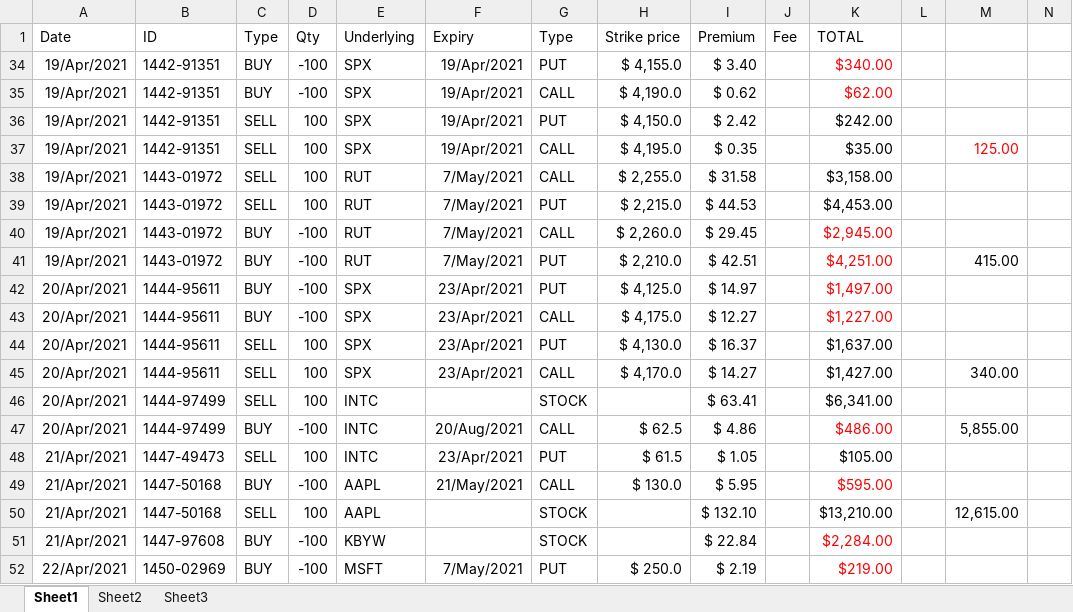
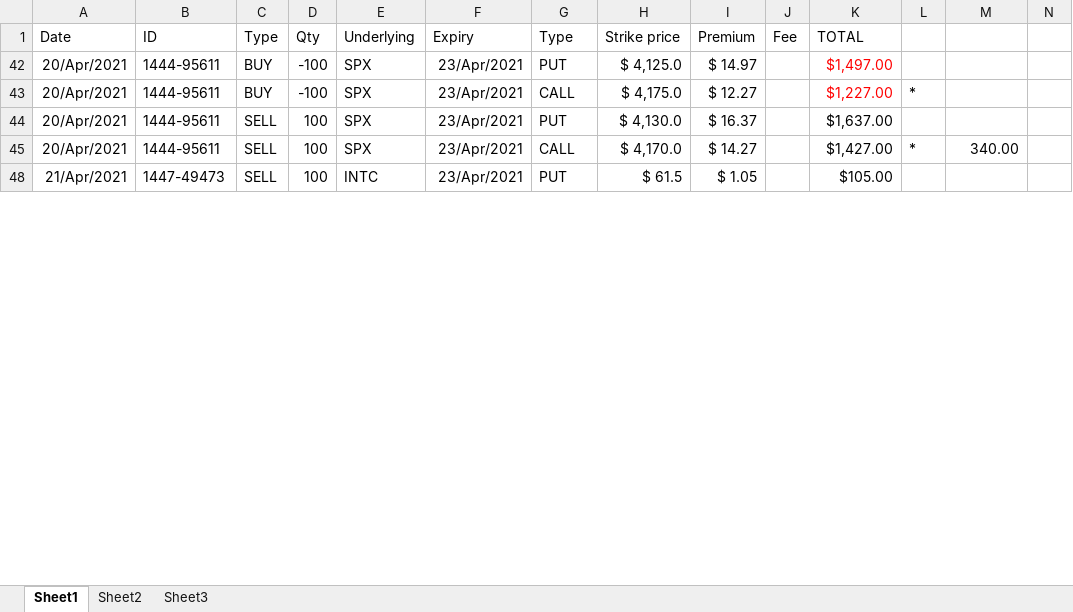
Before and after one commit to AndreasKodyat/2021, an Excel workbook: Tastyworks Trading.xlsx, sheet Sheet1, drawn as a sheet; only a part is shown; values as stored, in another font and other column widths than the file's, no borders; removed rows and columns are numbered as before the commit, all else as after; rows hold the shown columns only; the diff covers the shown part only; the diff names each change by its address in the sheet, - before the commit and + after, or states it on an @@ line.

```diff
--- a/Tastyworks Trading.xlsx (sheet Sheet1)
+++ b/Tastyworks Trading.xlsx (sheet Sheet1)
@@ row 34 hidden: 19/Apr/2021 | 1442-91351 | BUY | -100 | SPX | 19/Apr/2021 | PUT | $ 4,155.0 | $ 3.40 |  | $340.00 @@
@@ row 35 hidden: 19/Apr/2021 | 1442-91351 | BUY | -100 | SPX | 19/Apr/2021 | CALL | $ 4,190.0 | $ 0.62 |  | $62.00 @@
@@ row 36 hidden: 19/Apr/2021 | 1442-91351 | SELL | 100 | SPX | 19/Apr/2021 | PUT | $ 4,150.0 | $ 2.42 |  | $242.00 @@
@@ row 37 hidden: 19/Apr/2021 | 1442-91351 | SELL | 100 | SPX | 19/Apr/2021 | CALL | $ 4,195.0 | $ 0.35 |  | $35.00 |  | 125.00 @@
@@ row 38 hidden: 19/Apr/2021 | 1443-01972 | SELL | 100 | RUT | 7/May/2021 | CALL | $ 2,255.0 | $ 31.58 |  | $3,158.00 @@
@@ row 39 hidden: 19/Apr/2021 | 1443-01972 | SELL | 100 | RUT | 7/May/2021 | PUT | $ 2,215.0 | $ 44.53 |  | $4,453.00 @@
@@ row 40 hidden: 19/Apr/2021 | 1443-01972 | BUY | -100 | RUT | 7/May/2021 | CALL | $ 2,260.0 | $ 29.45 |  | $2,945.00 @@
@@ row 41 hidden: 19/Apr/2021 | 1443-01972 | BUY | -100 | RUT | 7/May/2021 | PUT | $ 2,210.0 | $ 42.51 |  | $4,251.00 |  | 415.00 @@
-L43: (empty)
+L43: *
-L45: (empty)
+L45: *
@@ row 46 hidden: 20/Apr/2021 | 1444-97499 | SELL | 100 | INTC |  | STOCK |  | $ 63.41 |  | $6,341.00 @@
@@ row 47 hidden: 20/Apr/2021 | 1444-97499 | BUY | -100 | INTC | 20/Aug/2021 | CALL | $ 62.5 | $ 4.86 |  | $486.00 |  | 5,855.00 @@
@@ row 49 hidden: 21/Apr/2021 | 1447-50168 | BUY | -100 | AAPL | 21/May/2021 | CALL | $ 130.0 | $ 5.95 |  | $595.00 @@
@@ row 50 hidden: 21/Apr/2021 | 1447-50168 | SELL | 100 | AAPL |  | STOCK |  | $ 132.10 |  | $13,210.00 |  | 12,615.00 @@
@@ row 51 hidden: 21/Apr/2021 | 1447-97608 | BUY | -100 | KBYW |  | STOCK |  | $ 22.84 |  | $2,284.00 @@
@@ row 52 hidden: 22/Apr/2021 | 1450-02969 | BUY | -100 | MSFT | 7/May/2021 | PUT | $ 250.0 | $ 2.19 |  | $219.00 @@
```
Also changed, not shown: 1 added row, 1 removed row, 11 hidden or unhidden rows and 16 edited cells elsewhere in this sheet, hidden cells, 1 other file.
